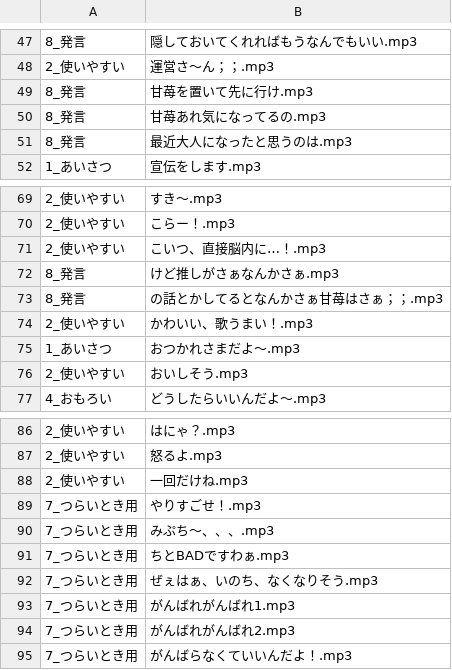
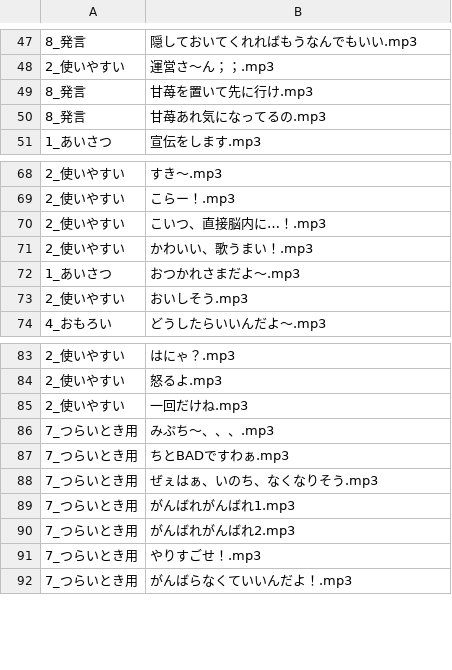
Before and after one commit to the96/lightup, a CSV file: mipu.csv, drawn as a sheet; only a part is shown, gaps mark what is left out.

Commit message:
Update mipu.csv

```diff
--- a/mipu.csv
+++ b/mipu.csv
@@ -50,3 +50,2 @@
 8_発言,甘苺あれ気になってるの.mp3
-8_発言,最近大人になったと思うのは.mp3
 1_あいさつ,宣伝をします.mp3
@@ -71,4 +70,2 @@
 2_使いやすい,こいつ、直接脳内に…！.mp3
-8_発言,けど推しがさぁなんかさぁ.mp3
-8_発言,の話とかしてるとなんかさぁ甘苺はさぁ；；.mp3
 2_使いやすい,かわいい、歌うまい！.mp3
@@ -88,3 +85,2 @@
 2_使いやすい,一回だけね.mp3
-7_つらいとき用,やりすごせ！.mp3
 7_つらいとき用,みぷち～、、、.mp3
@@ -94,2 +90,3 @@
 7_つらいとき用,がんばれがんばれ2.mp3
+7_つらいとき用,やりすごせ！.mp3
 7_つらいとき用,がんばらなくていいんだよ！.mp3
```
